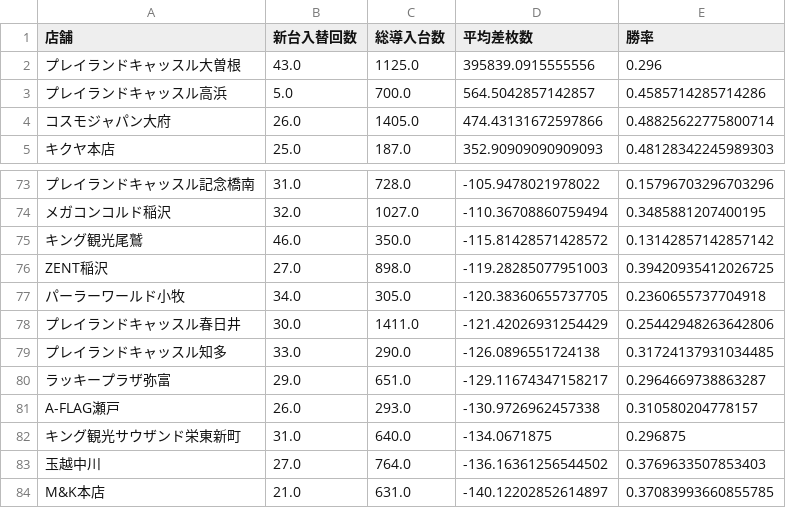
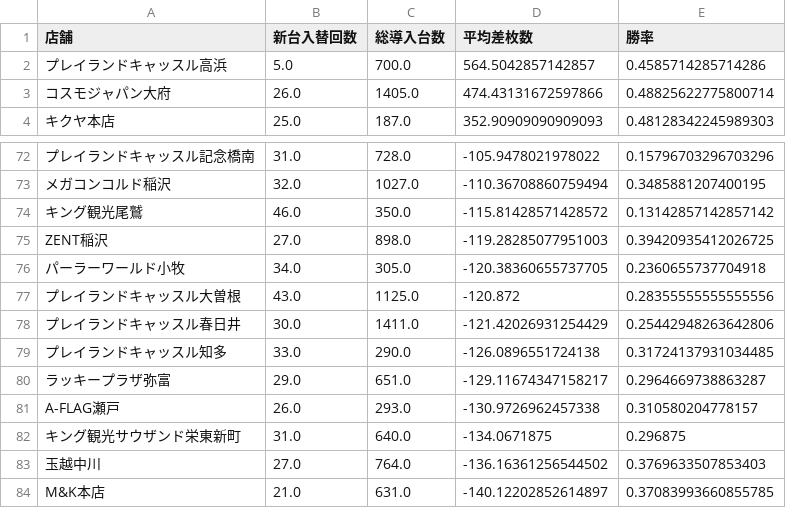
Before and after one commit to sak120308250908-ai/slotdata-dashboard, a CSV file: cross_new_machine_stats.csv, drawn as a sheet; only a part is shown, gaps mark what is left out; removed rows and columns are numbered as before the commit, all else as after; the diff names each change by its address in the sheet, - before the commit and + after, or states it on an @@ line.

```diff
--- a/cross_new_machine_stats.csv
+++ b/cross_new_machine_stats.csv
-row 2: プレイランドキャッスル大曽根 | 43.0 | 1125.0 | 395839.0915555556 | 0.296
+row 77: プレイランドキャッスル大曽根 | 43.0 | 1125.0 | -120.872 | 0.28355555555555556
```
Also changed, not shown: 1 other file.
